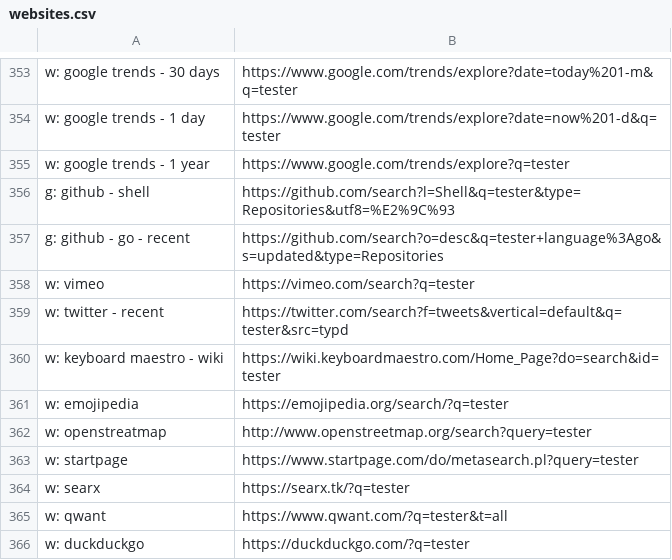
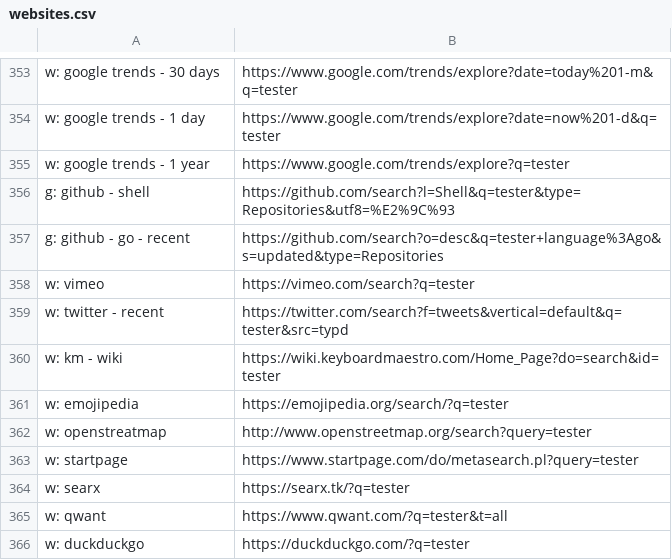
Before and after one commit to nikitavoloboev/alfred-web-searches, a CSV file: workflow/websites.csv, drawn as a sheet; only a part is shown, gaps mark what is left out.

Commit message:
website added

```diff
--- a/workflow/websites.csv
+++ b/workflow/websites.csv
@@ -359,3 +359,3 @@ w: vimeo,https://vimeo.com/search?q=tester
 w: twitter - recent,https://twitter.com/search?f=tweets&vertical=default&q=tester&src=typd
-w: keyboard maestro - wiki, https://wiki.keyboardmaestro.com/Home_Page?do=search&id=tester
+w: km - wiki, https://wiki.keyboardmaestro.com/Home_Page?do=search&id=tester
 w: emojipedia,https://emojipedia.org/search/?q=tester
```
